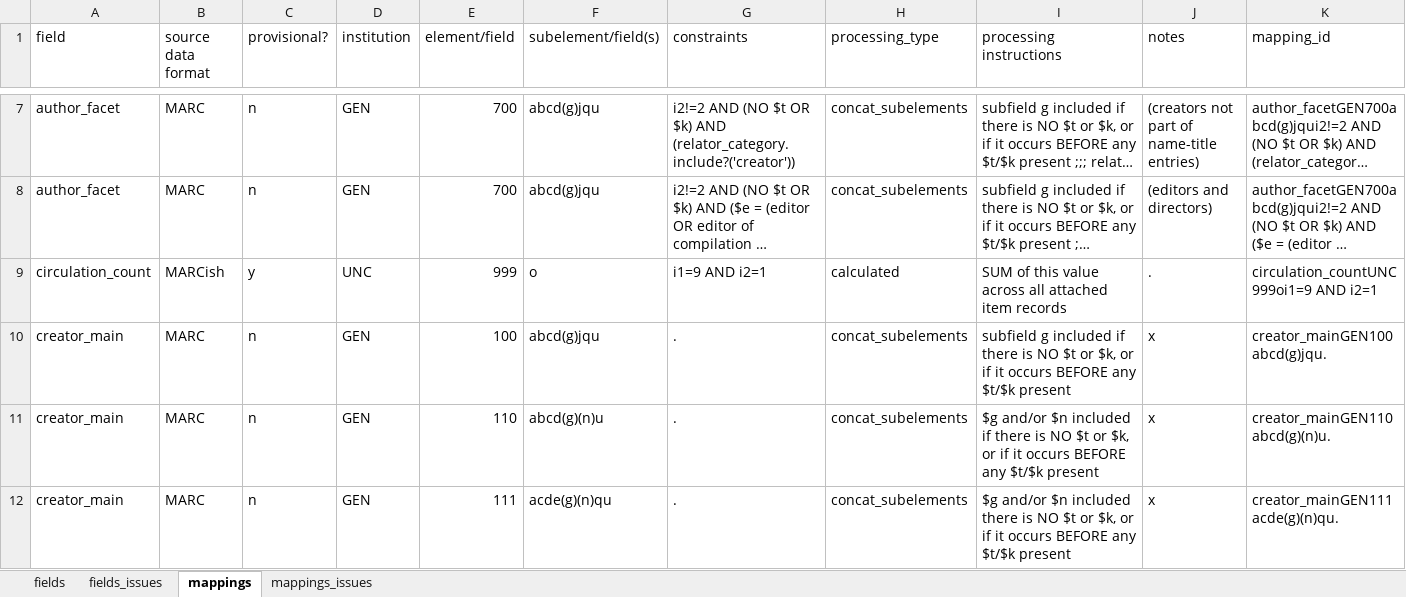
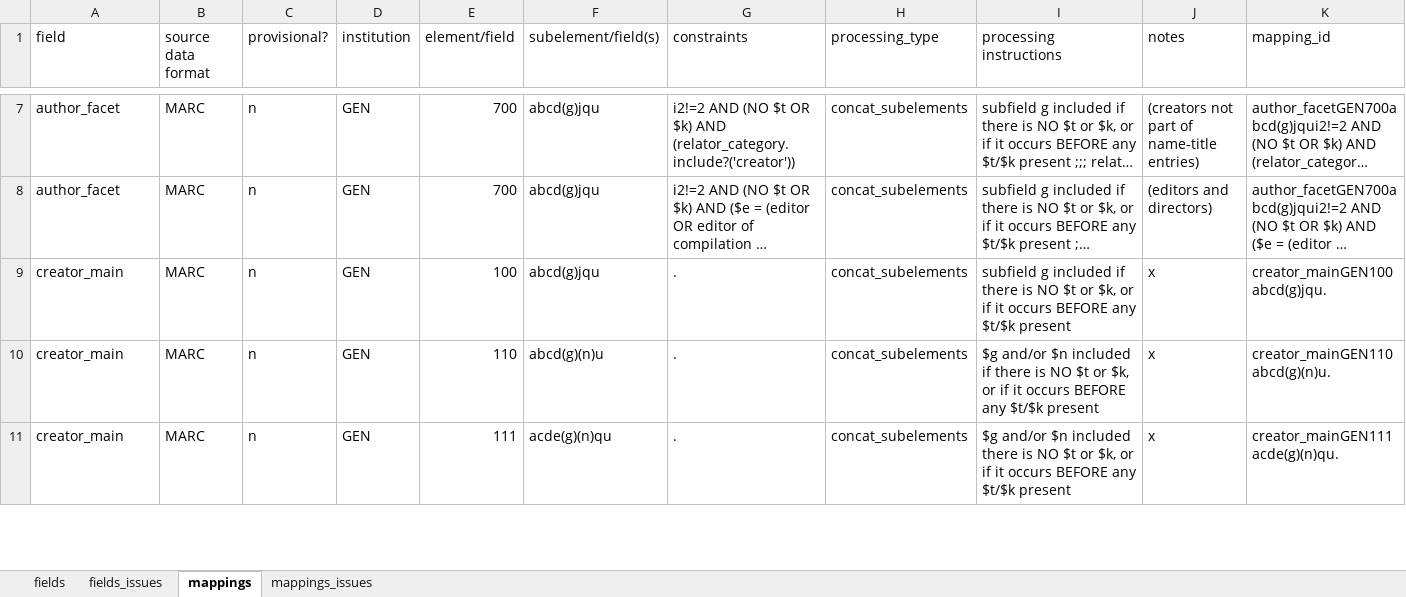
Before and after one commit to trln/data-documentation, an Excel workbook: argot/argot.xlsx, sheet mappings, drawn as a sheet; only a part is shown, gaps mark what is left out; long unchanged cells end in …; values as stored, in another font and other column widths than the file's, no borders; conditional formats and table styles not drawn; rows hold the shown columns only; the diff names each change by its address in the sheet, - before the commit and + after, or states it on an @@ line.

Commit message:
remove circulation_count field
Related feature(s) deleted TD-151, TD-245

```diff
--- a/argot/argot.xlsx (sheet mappings)
+++ b/argot/argot.xlsx (sheet mappings)
-row 9: circulation_count | MARCish | y | UNC | 999 | o | i1=9 AND i2=1 | calculated | SUM of this value across all attached item records | . | circulation_countUNC999oi1=9 AND i2=1
```
Also changed, not shown: sheet fields, sheet fields_issues, 3 other files.
